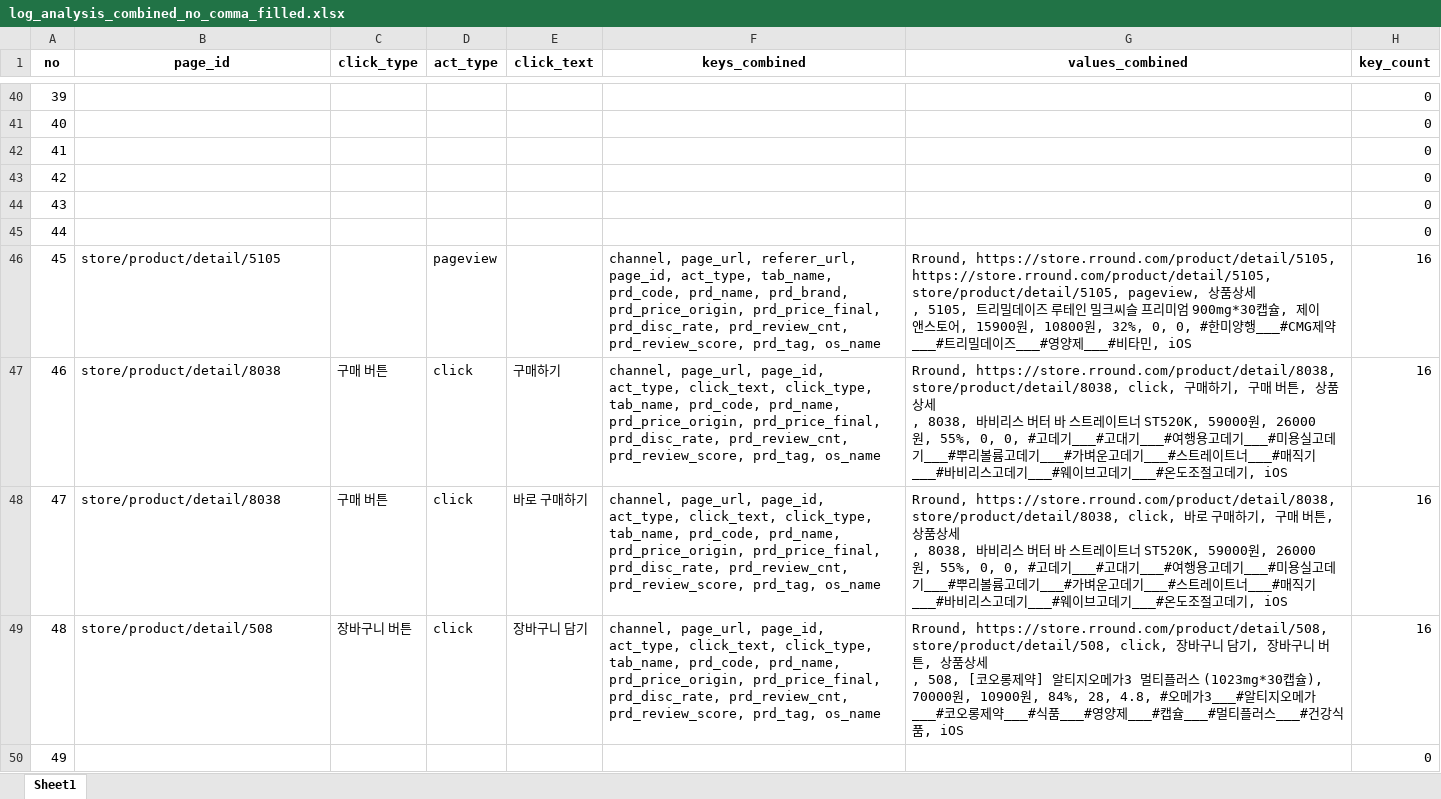
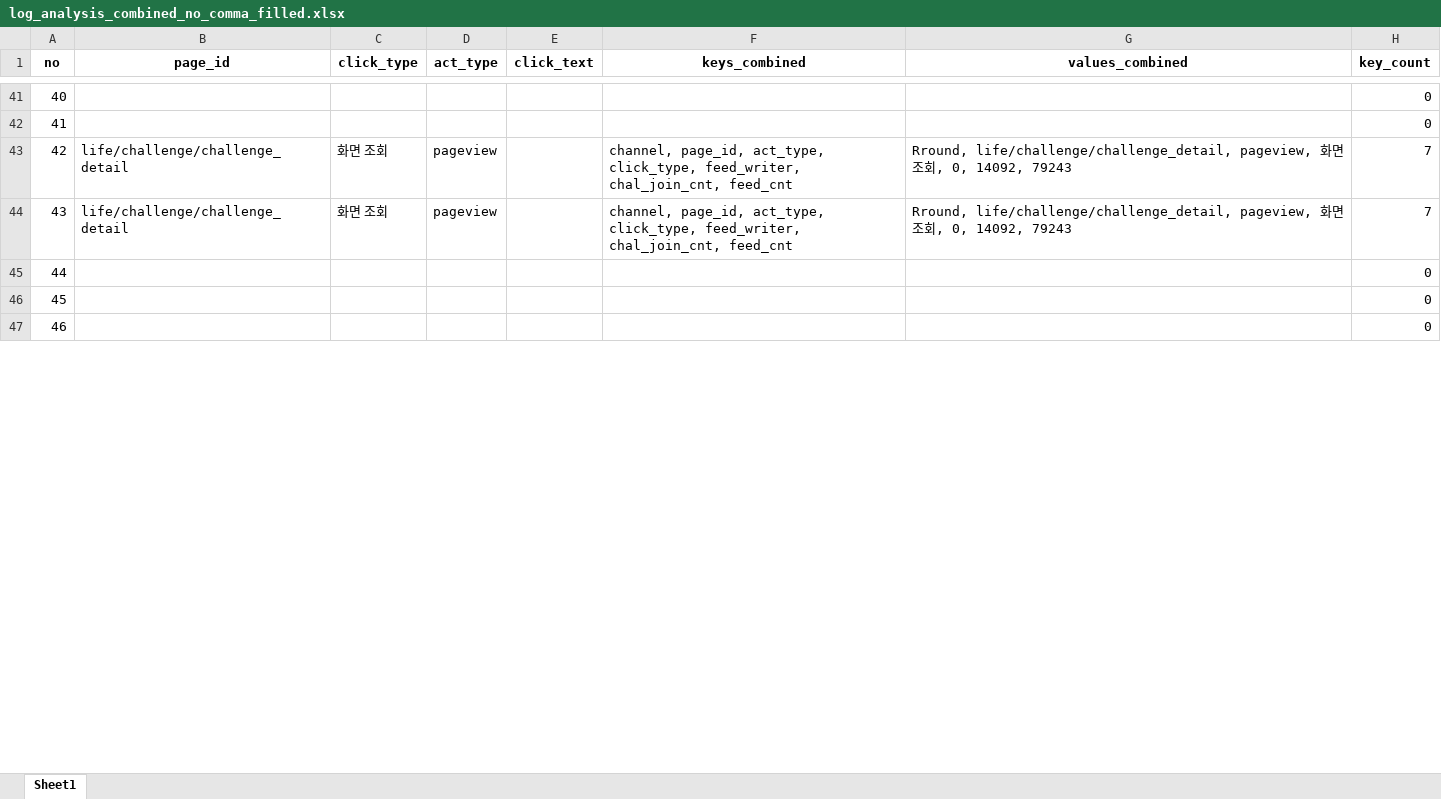
Before and after one commit to skadudd/pj_hect_wc_log, an Excel workbook: result/log_analysis_combined_no_comma_filled.xlsx, sheet Sheet1, drawn as a sheet; only a part is shown, gaps mark what is left out; values as stored, in another font and other column widths than the file's, no borders; removed rows and columns are numbered as before the commit, all else as after; ↵ is a line break in a cell; the diff covers the shown part only; the diff names each change by its address in the sheet, - before the commit and + after, or states it on an @@ line.

```diff
--- a/result/log_analysis_combined_no_comma_filled.xlsx (sheet Sheet1)
+++ b/result/log_analysis_combined_no_comma_filled.xlsx (sheet Sheet1)
@@ column A (no) renumbered between rows 4 and 47 @@
+row 43: 42 | life/challenge/challenge_detail | 화면 조회 | pageview |  | channel, page_id, act_type, click_type, feed_writer, chal_join_cnt, feed_cnt | Rround, life/challenge/challenge_detail, pageview, 화면 조회, 0, 14092, 79243 | 7
+row 44: 43 | life/challenge/challenge_detail | 화면 조회 | pageview |  | channel, page_id, act_type, click_type, feed_writer, chal_join_cnt, feed_cnt | Rround, life/challenge/challenge_detail, pageview, 화면 조회, 0, 14092, 79243 | 7
@@ row 45 moved to row 23: 22 @@
-row 46: 45 | store/product/detail/5105 |  | pageview |  | channel, page_url, referer_url, page_id, act_type, tab_name, prd_code, prd_name, prd_brand, prd_price_origin, prd_price_final, prd_disc_rate, prd_review_cnt, prd_review_score, prd_tag, os_name | Rround, https://store.rround.com/product/detail/5105, https://store.rround.com/product/detail/5105, store/product/detail/5105, pageview, 상품상세 ↵ , 5105, 트리밀데이즈 루테인 밀크씨슬 프리미엄 900mg*30캡슐, 제이앤스토어, 15900원, 10800원, 32%, 0, 0, #한미양행___#CMG제약___#트리밀데이즈___#영양제___#비타민, iOS | 16
-row 47: 46 | store/product/detail/8038 | 구매 버튼 | click | 구매하기 | channel, page_url, page_id, act_type, click_text, click_type, tab_name, prd_code, prd_name, prd_price_origin, prd_price_final, prd_disc_rate, prd_review_cnt, prd_review_score, prd_tag, os_name | Rround, https://store.rround.com/product/detail/8038, store/product/detail/8038, click, 구매하기, 구매 버튼, 상품상세 ↵ , 8038, 바비리스 버터 바 스트레이트너 ST520K, 59000원, 26000원, 55%, 0, 0, #고데기___#고대기___#여행용고데기___#미용실고데기___#뿌리볼륨고데기___#가벼운고데기___#스트레이트너___#매직기___#바비리스고데기___#웨이브고데기___#온도조절고데기, iOS | 16
-row 48: 47 | store/product/detail/8038 | 구매 버튼 | click | 바로 구매하기 | channel, page_url, page_id, act_type, click_text, click_type, tab_name, prd_code, prd_name, prd_price_origin, prd_price_final, prd_disc_rate, prd_review_cnt, prd_review_score, prd_tag, os_name | Rround, https://store.rround.com/product/detail/8038, store/product/detail/8038, click, 바로 구매하기, 구매 버튼, 상품상세 ↵ , 8038, 바비리스 버터 바 스트레이트너 ST520K, 59000원, 26000원, 55%, 0, 0, #고데기___#고대기___#여행용고데기___#미용실고데기___#뿌리볼륨고데기___#가벼운고데기___#스트레이트너___#매직기___#바비리스고데기___#웨이브고데기___#온도조절고데기, iOS | 16
-row 49: 48 | store/product/detail/508 | 장바구니 버튼 | click | 장바구니 담기 | channel, page_url, page_id, act_type, click_text, click_type, tab_name, prd_code, prd_name, prd_price_origin, prd_price_final, prd_disc_rate, prd_review_cnt, prd_review_score, prd_tag, os_name | Rround, https://store.rround.com/product/detail/508, store/product/detail/508, click, 장바구니 담기, 장바구니 버튼, 상품상세 ↵ , 508, [코오롱제약] 알티지오메가3 멀티플러스 (1023mg*30캡슐), 70000원, 10900원, 84%, 28, 4.8, #오메가3___#알티지오메가___#코오롱제약___#식품___#영양제___#캡슐___#멀티플러스___#건강식품, iOS | 16
@@ row 50 moved to row 26: 25 @@
```
Also changed, not shown: 28 added rows, 108 removed rows and 2 moved rows elsewhere in this sheet, result/log_analysis_detailed.xlsx, result/log_analysis_detailed_deduplicated.xlsx, 17 other files.
